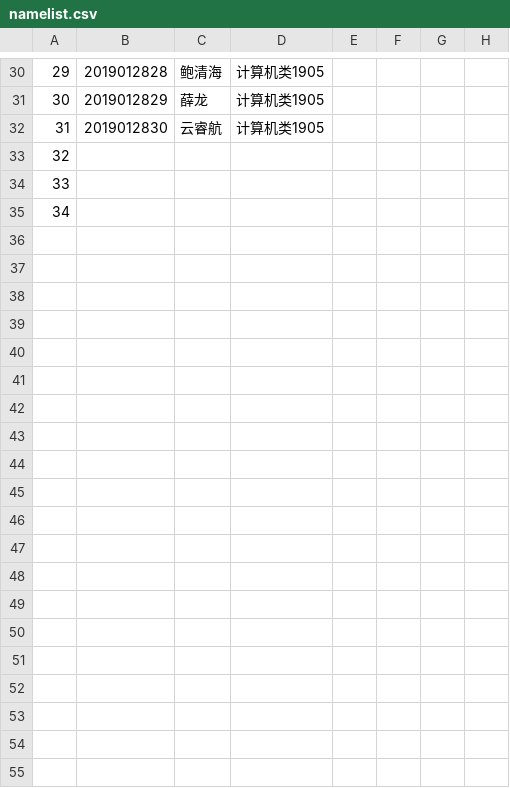
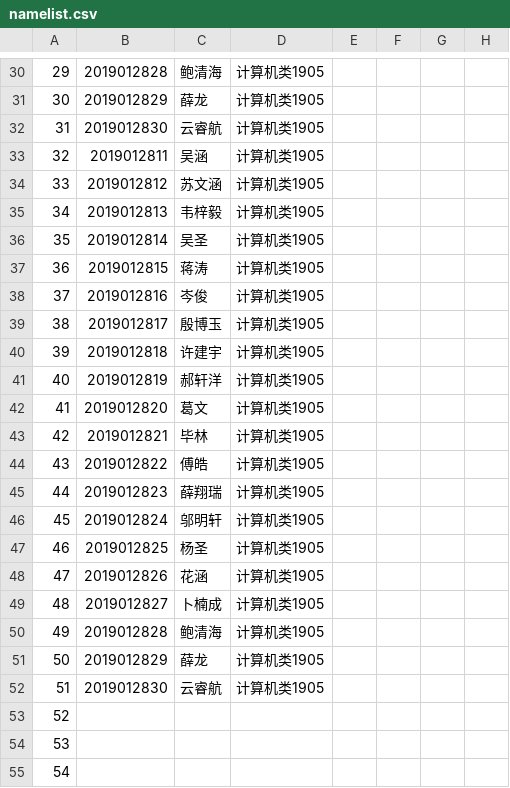
Before and after one commit to registor/nwafuStuNameListPY, a CSV file: namelist.csv, drawn as a sheet; only a part is shown, gaps mark what is left out; addresses are those after the commit; rows hold the shown columns only; the diff names each change by its address in the sheet, - before the commit and + after, or states it on an @@ line.

```diff
--- a/namelist.csv
+++ b/namelist.csv
+row 33: 32 | 2019012811 | 吴涵 | 计算机类1905
+row 34: 33 | 2019012812 | 苏文涵 | 计算机类1905
+row 35: 34 | 2019012813 | 韦梓毅 | 计算机类1905
+row 36: 35 | 2019012814 | 吴圣 | 计算机类1905
+row 37: 36 | 2019012815 | 蒋涛 | 计算机类1905
+row 38: 37 | 2019012816 | 岑俊 | 计算机类1905
+row 39: 38 | 2019012817 | 殷博玉 | 计算机类1905
+row 40: 39 | 2019012818 | 许建宇 | 计算机类1905
+row 41: 40 | 2019012819 | 郝轩洋 | 计算机类1905
+row 42: 41 | 2019012820 | 葛文 | 计算机类1905
+row 43: 42 | 2019012821 | 毕林 | 计算机类1905
+row 44: 43 | 2019012822 | 傅皓 | 计算机类1905
+row 45: 44 | 2019012823 | 薛翔瑞 | 计算机类1905
+row 46: 45 | 2019012824 | 邬明轩 | 计算机类1905
+row 47: 46 | 2019012825 | 杨圣 | 计算机类1905
+row 48: 47 | 2019012826 | 花涵 | 计算机类1905
+row 49: 48 | 2019012827 | 卜楠成 | 计算机类1905
+row 50: 49 | 2019012828 | 鲍清海 | 计算机类1905
+row 51: 50 | 2019012829 | 薛龙 | 计算机类1905
+row 52: 51 | 2019012830 | 云睿航 | 计算机类1905
@@ column A renumbered from row 53 down @@
```
Also changed, not shown: 2 other files.
